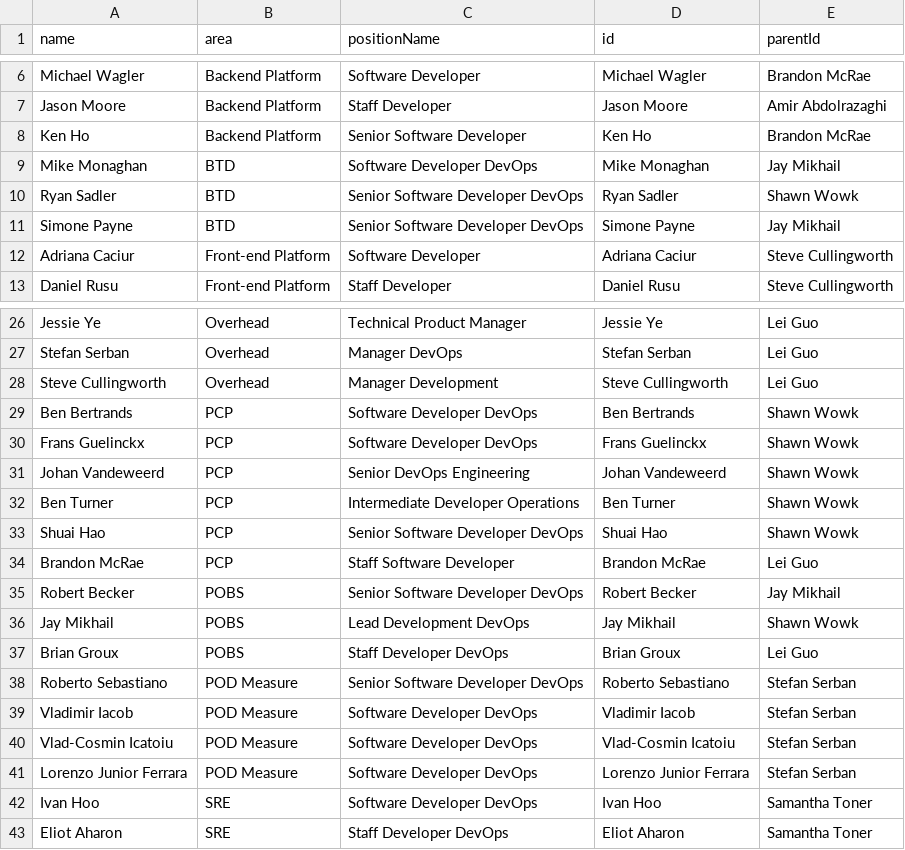
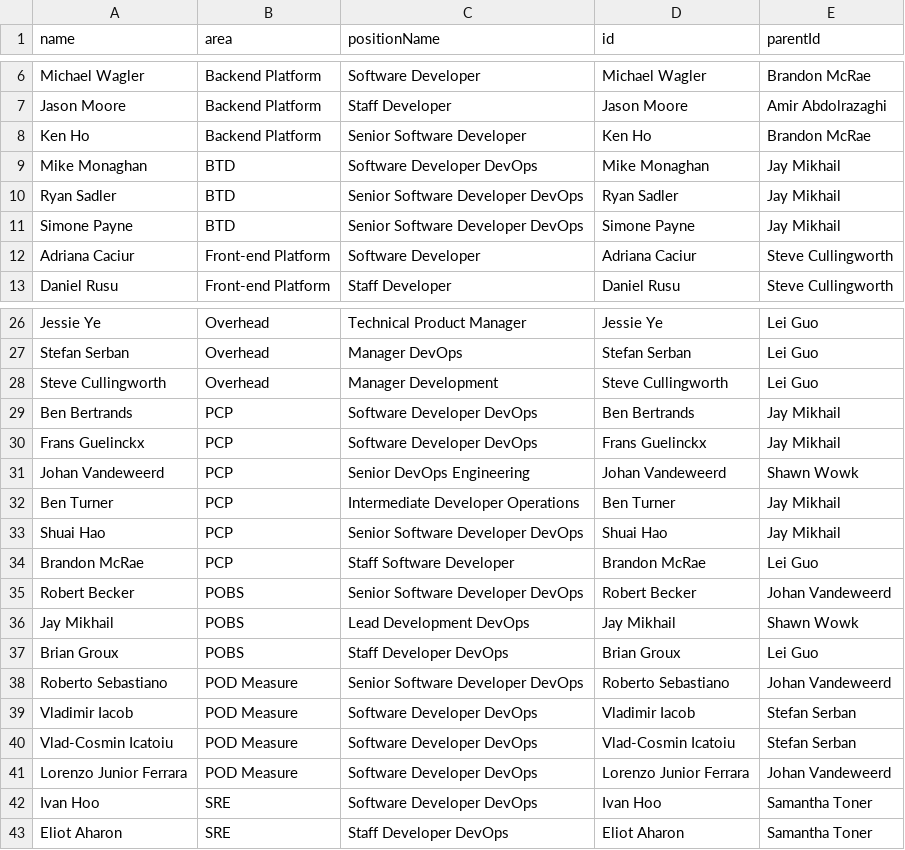
Before and after one commit to lleiguo/gscript, a CSV file: planning/extreme.csv, drawn as a sheet; only a part is shown, gaps mark what is left out.

Commit message:
add org chart

```diff
--- a/planning/extreme.csv
+++ b/planning/extreme.csv
@@ -9,3 +9,3 @@ Ken Ho,Backend Platform,Senior Software Developer,Ken Ho,Brandon McRae
 Mike Monaghan,BTD,Software Developer DevOps,Mike Monaghan,Jay Mikhail
-Ryan Sadler,BTD,Senior Software Developer DevOps,Ryan Sadler,Shawn Wowk
+Ryan Sadler,BTD,Senior Software Developer DevOps,Ryan Sadler,Jay Mikhail
 Simone Payne,BTD,Senior Software Developer DevOps,Simone Payne,Jay Mikhail
@@ -28,15 +28,15 @@ Stefan Serban,Overhead,Manager DevOps,Stefan Serban,Lei Guo
 Steve Cullingworth,Overhead,Manager Development,Steve Cullingworth,Lei Guo
-Ben Bertrands,PCP,Software Developer DevOps,Ben Bertrands,Shawn Wowk
-Frans Guelinckx,PCP,Software Developer DevOps,Frans Guelinckx,Shawn Wowk
+Ben Bertrands,PCP,Software Developer DevOps,Ben Bertrands,Jay Mikhail
+Frans Guelinckx,PCP,Software Developer DevOps,Frans Guelinckx,Jay Mikhail
 Johan Vandeweerd,PCP,Senior DevOps Engineering,Johan Vandeweerd,Shawn Wowk
-Ben Turner,PCP,Intermediate Developer Operations,Ben Turner,Shawn Wowk
-Shuai Hao,PCP,Senior Software Developer DevOps,Shuai Hao,Shawn Wowk
+Ben Turner,PCP,Intermediate Developer Operations,Ben Turner,Jay Mikhail
+Shuai Hao,PCP,Senior Software Developer DevOps,Shuai Hao,Jay Mikhail
 Brandon McRae,PCP,Staff Software Developer,Brandon McRae,Lei Guo
-Robert Becker,POBS,Senior Software Developer DevOps,Robert Becker,Jay Mikhail
+Robert Becker,POBS,Senior Software Developer DevOps,Robert Becker,Johan Vandeweerd
 Jay Mikhail,POBS,Lead Development DevOps,Jay Mikhail,Shawn Wowk
 Brian Groux,POBS,Staff Developer DevOps,Brian Groux,Lei Guo
-Roberto Sebastiano,POD Measure,Senior Software Developer DevOps,Roberto Sebastiano,Stefan Serban
+Roberto Sebastiano,POD Measure,Senior Software Developer DevOps,Roberto Sebastiano,Johan Vandeweerd
 Vladimir Iacob,POD Measure,Software Developer DevOps,Vladimir Iacob,Stefan Serban
 Vlad-Cosmin Icatoiu,POD Measure,Software Developer DevOps,Vlad-Cosmin Icatoiu,Stefan Serban
-Lorenzo Junior Ferrara,POD Measure,Software Developer DevOps,Lorenzo Junior Ferrara,Stefan Serban
+Lorenzo Junior Ferrara,POD Measure,Software Developer DevOps,Lorenzo Junior Ferrara,Johan Vandeweerd
 Ivan Hoo,SRE,Software Developer DevOps,Ivan Hoo,Samantha Toner
```
